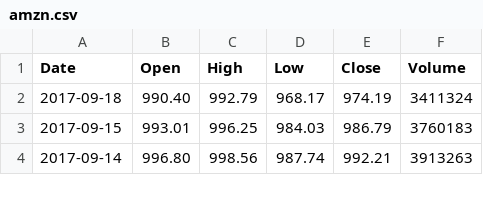
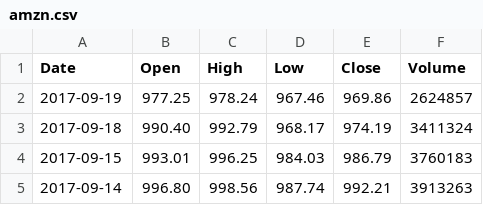
Before and after one commit to hualiu01/LSTMRNNStockr, a CSV file: static/data/amzn.csv, drawn as a sheet; only a part is shown.

```diff
--- a/static/data/amzn.csv
+++ b/static/data/amzn.csv
@@ -1,2 +1,3 @@
 Date,Open,High,Low,Close,Volume
+2017-09-19,977.25,978.24,967.46,969.86,2624857
 2017-09-18,990.40,992.79,968.17,974.19,3411324
```
Also changed, not shown: 7 other files.
